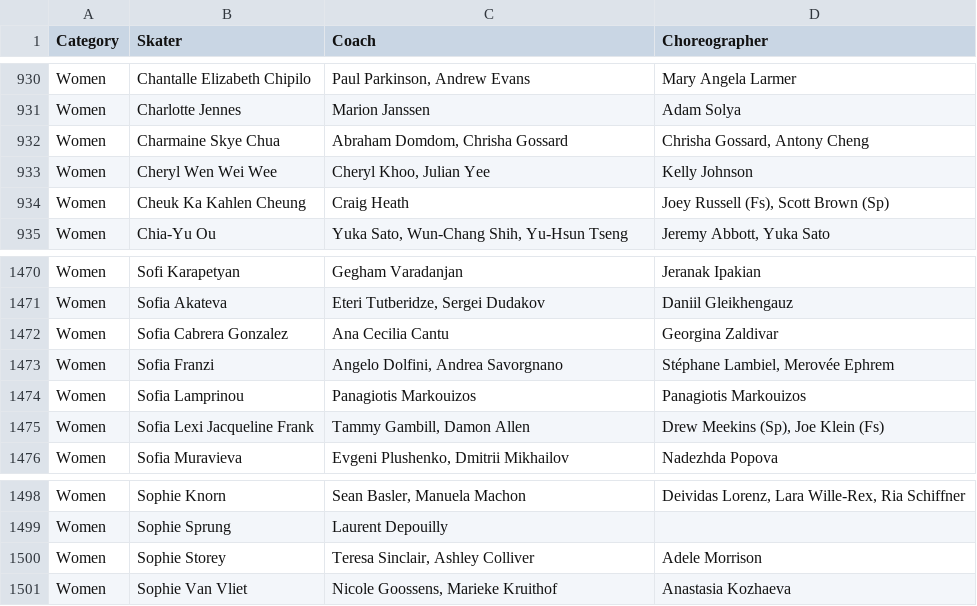
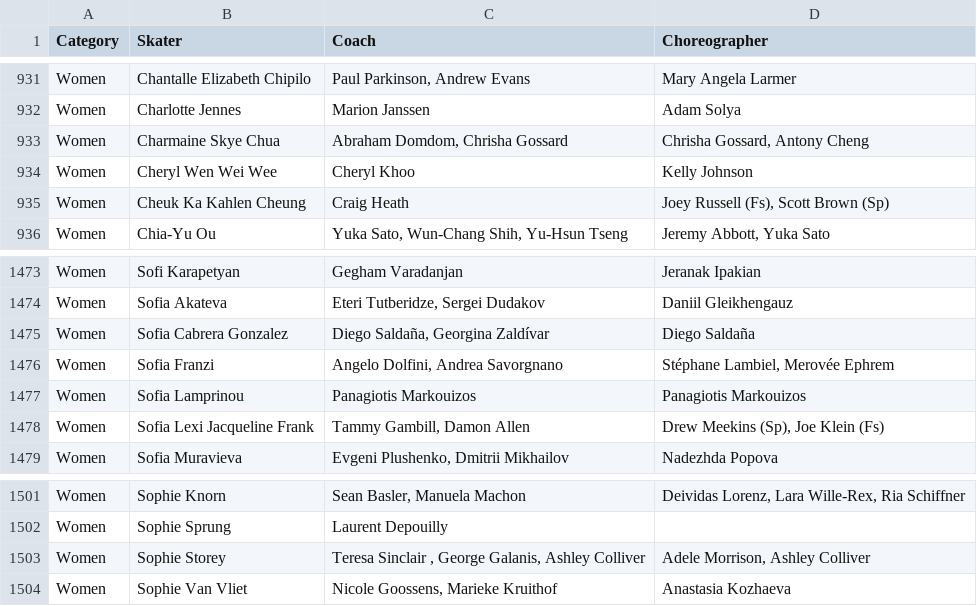
Before and after one commit to edomt/isu-data, a CSV file: data.csv, drawn as a sheet; only a part is shown, gaps mark what is left out; the diff covers the shown part only.

```diff
--- a/data.csv
+++ b/data.csv
@@ -932,3 +933,3 @@ Women,Charlotte Jennes,Marion Janssen,Adam Solya
 Women,Charmaine Skye Chua,"Abraham Domdom, Chrisha Gossard","Chrisha Gossard, Antony Cheng"
-Women,Cheryl Wen Wei Wee,"Cheryl Khoo, Julian Yee",Kelly Johnson
+Women,Cheryl Wen Wei Wee,Cheryl Khoo,Kelly Johnson
 Women,Cheuk Ka Kahlen Cheung,Craig Heath,"Joey Russell (Fs), Scott Brown (Sp)"
@@ -1471,3 +1474,3 @@ Women,Sofi Karapetyan,Gegham Varadanjan,Jeranak Ipakian
 Women,Sofia Akateva,"Eteri Tutberidze, Sergei Dudakov",Daniil Gleikhengauz
-Women,Sofia Cabrera Gonzalez,Ana Cecilia Cantu,Georgina Zaldivar
+Women,Sofia Cabrera Gonzalez,"Diego Saldaña, Georgina Zaldívar",Diego Saldaña
 Women,Sofia Franzi,"Angelo Dolfini, Andrea Savorgnano","Stéphane Lambiel, Merovée Ephrem"
@@ -1499,3 +1502,3 @@ Women,Sophie Knorn,"Sean Basler, Manuela Machon","Deividas Lorenz, Lara Wille-Re
 Women,Sophie Sprung,Laurent Depouilly,
-Women,Sophie Storey,"Teresa Sinclair, Ashley Colliver",Adele Morrison
+Women,Sophie Storey,"Teresa Sinclair , George Galanis, Ashley Colliver","Adele Morrison, Ashley Colliver"
 Women,Sophie Van Vliet,"Nicole Goossens, Marieke Kruithof",Anastasia Kozhaeva
```
Also changed, not shown: 4 added rows, 2 removed rows and 2 edited cells elsewhere in this file.
